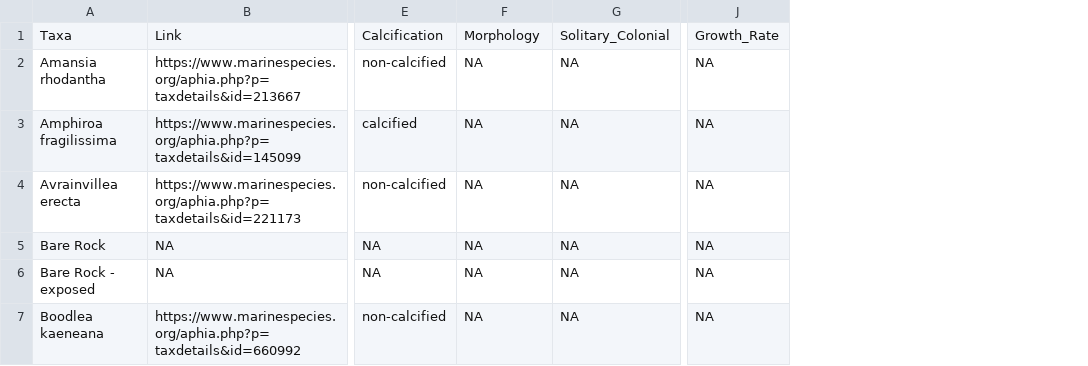
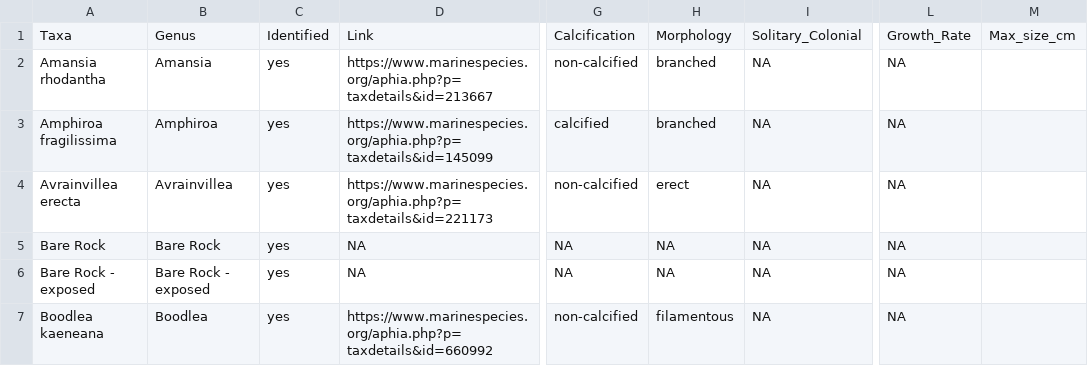
Before and after one commit to dbarnas/Community_Functional_Diversity, a CSV file: Data/Surveys/Distinct_Varari_Taxa.csv, drawn as a sheet; only a part is shown, gaps mark what is left out; addresses are those after the commit; the diff covers the shown part only; the diff names each change by its address in the sheet, - before the commit and + after, or states it on an @@ line.

Commit message:
Add Genus column

```diff
--- a/Data/Surveys/Distinct_Varari_Taxa.csv
+++ b/Data/Surveys/Distinct_Varari_Taxa.csv
+column B, rows 1-7: Genus | Amansia | Amphiroa | Avrainvillea | Bare Rock | Bare Rock - exposed | Boodlea
+column C, rows 1-7: Identified | yes | yes | yes | yes | yes | yes
+column M, row 1: Max_size_cm
-H2:H3: NA
+H2:H3: branched
-H4: NA
+H4: erect
-H7: NA
+H7: filamentous
```
Also changed, not shown: 63 edited cells elsewhere in this file.
